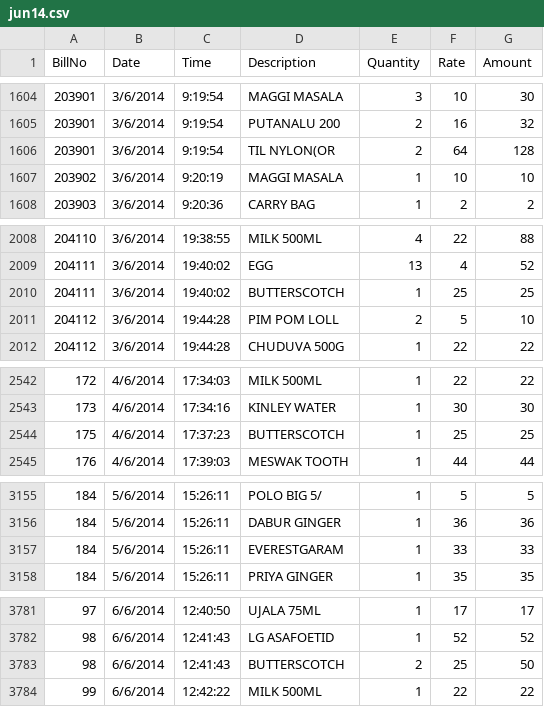
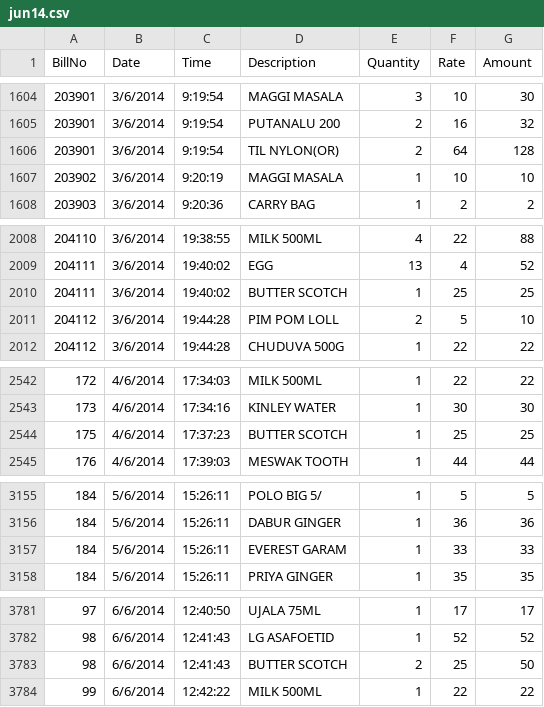
Before and after one commit to saikamineni/Super-Market-Data, a CSV file: extracted_data_files/jun14.csv, drawn as a sheet; only a part is shown, gaps mark what is left out; the diff covers the shown part only.

```diff
--- a/extracted_data_files/jun14.csv
+++ b/extracted_data_files/jun14.csv
@@ -1605,3 +1605,3 @@ BillNo,Date,Time,Description,Quantity,Rate,Amount
 203901,3/6/2014,9:19:54,PUTANALU 200,2,16,32
-203901,3/6/2014,9:19:54,TIL NYLON(OR,2,64,128
+203901,3/6/2014,9:19:54,TIL NYLON(OR),2,64,128
 203902,3/6/2014,9:20:19,MAGGI MASALA,1,10,10
@@ -2009,3 +2009,3 @@ BillNo,Date,Time,Description,Quantity,Rate,Amount
 204111,3/6/2014,19:40:02,EGG         ,13,4,52
-204111,3/6/2014,19:40:02,BUTTERSCOTCH,1,25,25
+204111,3/6/2014,19:40:02,BUTTER SCOTCH,1,25,25
 204112,3/6/2014,19:44:28,PIM POM LOLL,2,5,10
@@ -2543,3 +2543,3 @@ BillNo,Date,Time,Description,Quantity,Rate,Amount
 173,4/6/2014,17:34:16,KINLEY WATER,1,30,30
-175,4/6/2014,17:37:23,BUTTERSCOTCH,1,25,25
+175,4/6/2014,17:37:23,BUTTER SCOTCH,1,25,25
 176,4/6/2014,17:39:03,MESWAK TOOTH,1,44,44
@@ -3156,3 +3156,3 @@ BillNo,Date,Time,Description,Quantity,Rate,Amount
 184,5/6/2014,15:26:11,DABUR GINGER,1,36,36
-184,5/6/2014,15:26:11,EVERESTGARAM,1,33,33
+184,5/6/2014,15:26:11,EVEREST GARAM,1,33,33
 184,5/6/2014,15:26:11,PRIYA GINGER,1,35,35
@@ -3782,3 +3782,3 @@ BillNo,Date,Time,Description,Quantity,Rate,Amount
 98,6/6/2014,12:41:43,LG ASAFOETID,1,52,52
-98,6/6/2014,12:41:43,BUTTERSCOTCH,2,25,50
+98,6/6/2014,12:41:43,BUTTER SCOTCH,2,25,50
 99,6/6/2014,12:42:22,MILK 500ML  ,1,22,22
```
Also changed, not shown: 50 edited cells elsewhere in this file, 5 other files.
